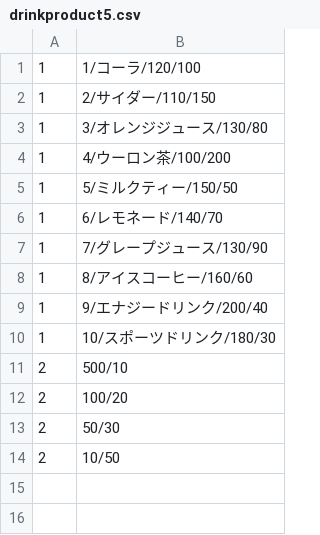
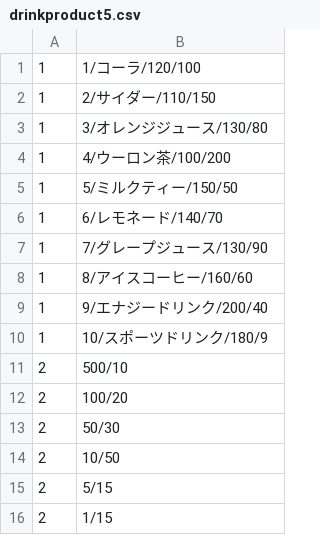
Before and after one commit to takokokeshake-cpu/sample, a CSV file: drinkproduct5.csv, drawn as a sheet.

Commit message:
commit test 0421

```diff
--- a/drinkproduct5.csv
+++ b/drinkproduct5.csv
@@ -9,3 +9,3 @@
 1,9/エナジードリンク/200/40
-1,10/スポーツドリンク/180/30
+1,10/スポーツドリンク/180/9
 2,500/10
@@ -14 +14,3 @@
 2,10/50
+2,5/15
+2,1/15
```
